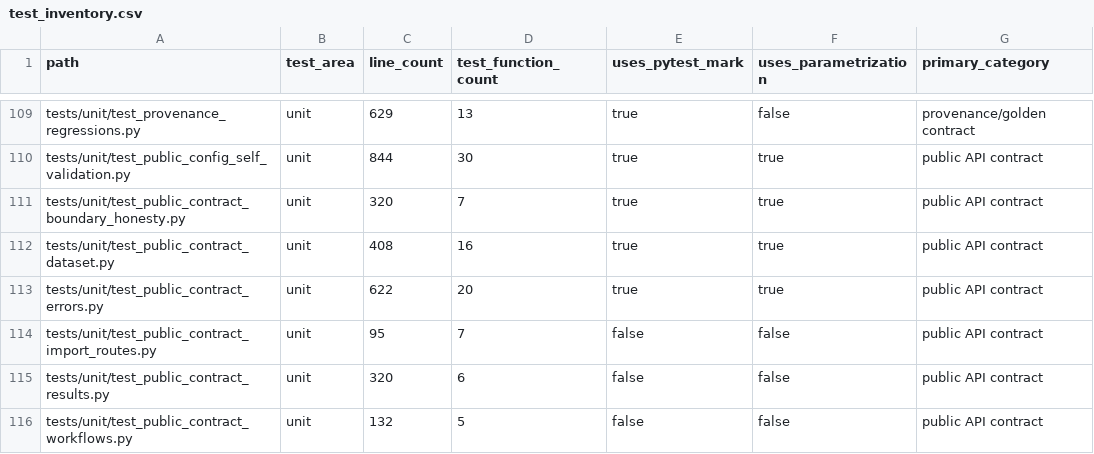
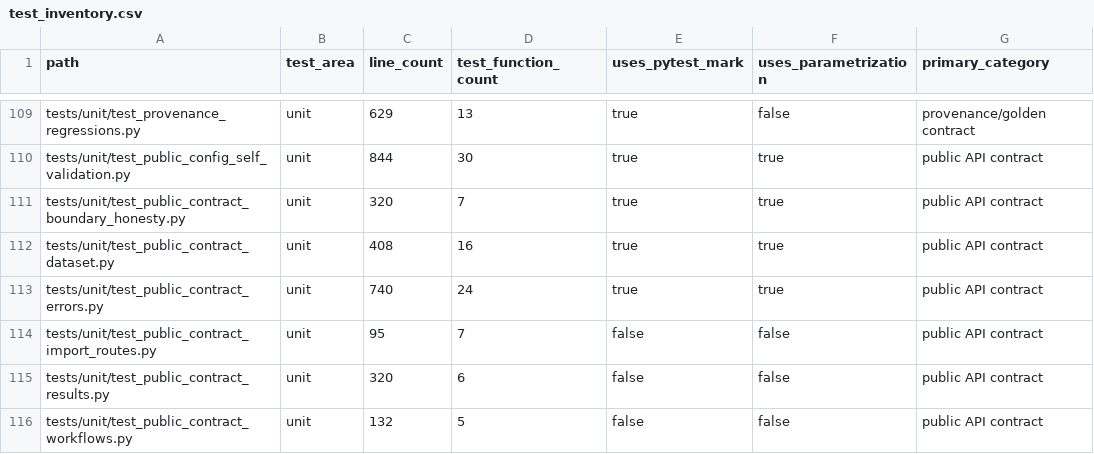
Before and after one commit to falconsmilie/phospy, a CSV file: docs/testing/test_inventory.csv, drawn as a sheet; only a part is shown, gaps mark what is left out; the diff names each change by its address in the sheet, - before the commit and + after, or states it on an @@ line.

Commit message:
clarify public workflow result contracts

```diff
--- a/docs/testing/test_inventory.csv
+++ b/docs/testing/test_inventory.csv
-C113 (line_count): 622
+C113 (line_count): 740
-D113 (test_function_count): 20
+D113 (test_function_count): 24
```
Also changed, not shown: 7 other files.
